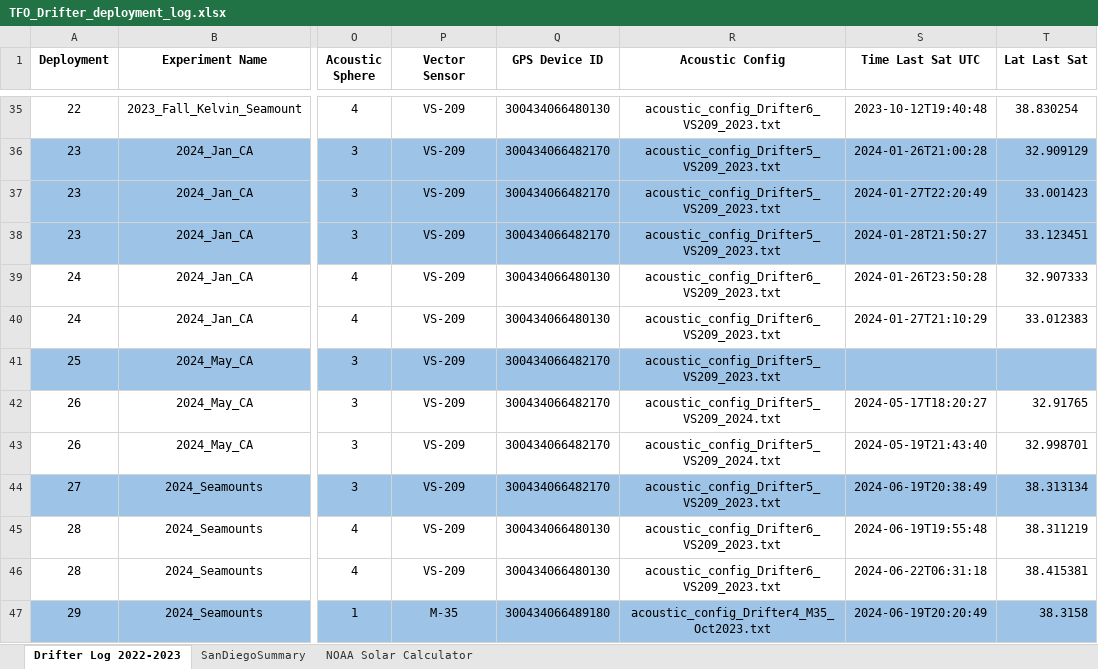
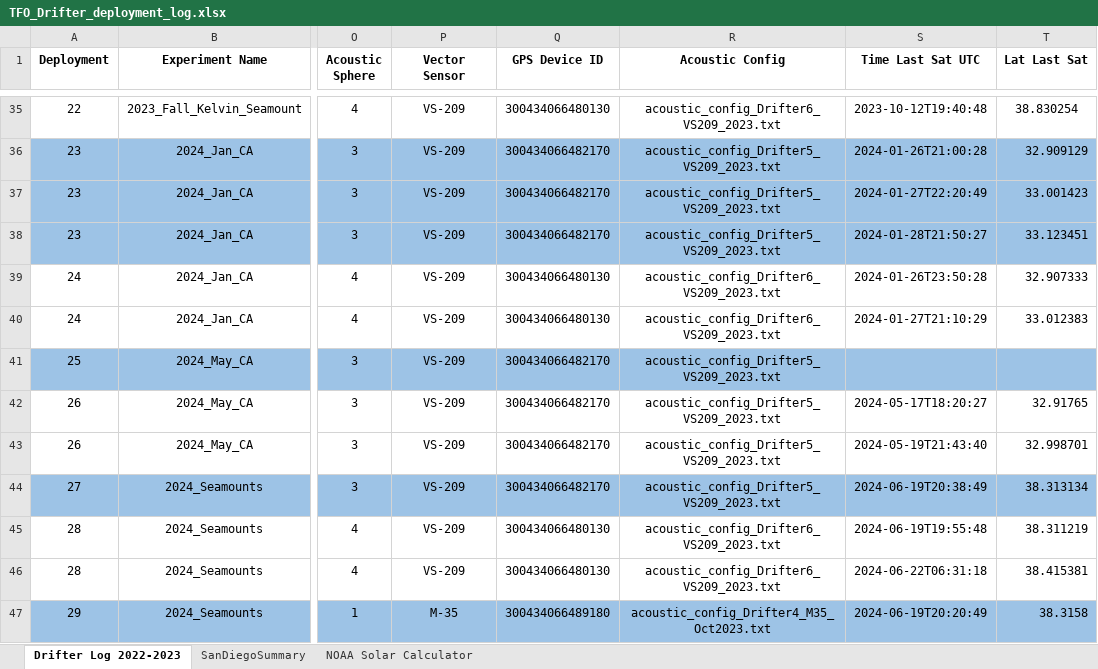
Before and after one commit to oceaneboulais/TEAL-site, an Excel workbook: drifter/TFO_Drifter_deployment_log.xlsx, sheet Drifter Log 2022-2023, drawn as a sheet; only a part is shown, gaps mark what is left out; values as stored, in another font and other column widths than the file's, no borders; the diff names each change by its address in the sheet, - before the commit and + after, or states it on an @@ line.

Commit message:
fix for plotting when no control system data exists, update config file names for 2024 in spreadsheet to match others (taking the convention that I only change the name of the config file if something in it changes)

```diff
--- a/drifter/TFO_Drifter_deployment_log.xlsx (sheet Drifter Log 2022-2023)
+++ b/drifter/TFO_Drifter_deployment_log.xlsx (sheet Drifter Log 2022-2023)
-R42:R43 (Acoustic Config): acoustic_config_Drifter5_VS209_2024.txt
+R42:R43 (Acoustic Config): acoustic_config_Drifter5_VS209_2023.txt
```
Also changed, not shown: 1 other file.
